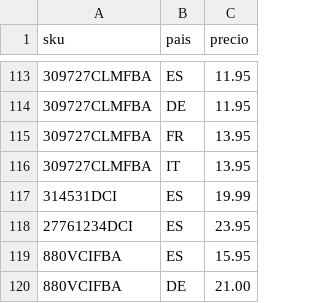
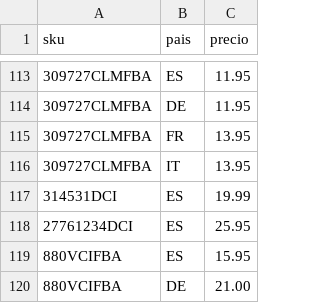
Before and after one commit to christianvidalwolf-prog/amazonapiseller, a CSV file: fixed_prices.csv, drawn as a sheet; only a part is shown, gaps mark what is left out; the diff covers the shown part only.

```diff
--- a/fixed_prices.csv
+++ b/fixed_prices.csv
@@ -117,3 +117,3 @@ sku;pais;precio
 314531DCI;ES;19.99
-27761234DCI;ES;23.95
+27761234DCI;ES;25.95
 880VCIFBA;ES;15.95
```
Also changed, not shown: 30 added rows elsewhere in this file, 1 other file.
